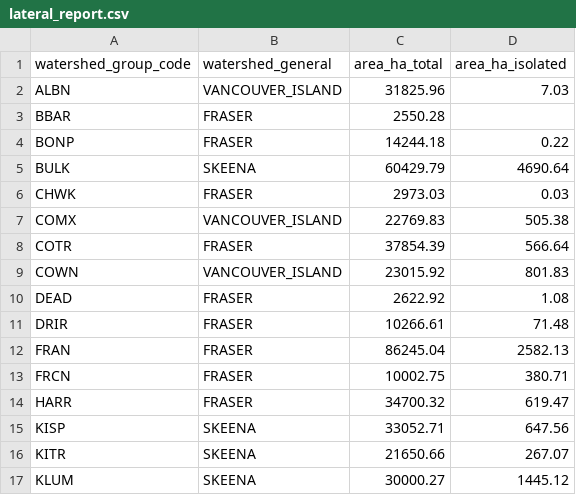
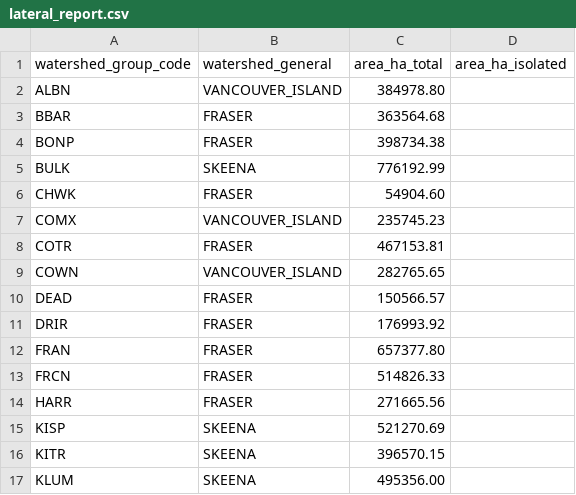
Before and after one commit to smnorris/bcfishpass_rail, a CSV file: output/lateral_report.csv, drawn as a sheet; only a part is shown; the diff covers the shown part only.

```diff
--- a/output/lateral_report.csv
+++ b/output/lateral_report.csv
@@ -1,17 +1,17 @@
 watershed_group_code,watershed_general,area_ha_total,area_ha_isolated
-ALBN,VANCOUVER_ISLAND,31825.96,7.03
-BBAR,FRASER,2550.28,
-BONP,FRASER,14244.18,0.22
-BULK,SKEENA,60429.79,4690.64
-CHWK,FRASER,2973.03,0.03
-COMX,VANCOUVER_ISLAND,22769.83,505.38
-COTR,FRASER,37854.39,566.64
-COWN,VANCOUVER_ISLAND,23015.92,801.83
-DEAD,FRASER,2622.92,1.08
-DRIR,FRASER,10266.61,71.48
-FRAN,FRASER,86245.04,2582.13
-FRCN,FRASER,10002.75,380.71
-HARR,FRASER,34700.32,619.47
-KISP,SKEENA,33052.71,647.56
-KITR,SKEENA,21650.66,267.07
-KLUM,SKEENA,30000.27,1445.12
+ALBN,VANCOUVER_ISLAND,384978.80,
+BBAR,FRASER,363564.68,
+BONP,FRASER,398734.38,
+BULK,SKEENA,776192.99,
+CHWK,FRASER,54904.60,
+COMX,VANCOUVER_ISLAND,235745.23,
+COTR,FRASER,467153.81,
+COWN,VANCOUVER_ISLAND,282765.65,
+DEAD,FRASER,150566.57,
+DRIR,FRASER,176993.92,
+FRAN,FRASER,657377.80,
+FRCN,FRASER,514826.33,
+HARR,FRASER,271665.56,
+KISP,SKEENA,521270.69,
+KITR,SKEENA,396570.15,
+KLUM,SKEENA,495356.00,
```
Also changed, not shown: 71 edited cells elsewhere in this file, output/overview.csv, output/rail_crossings.csv, 5 other files.
